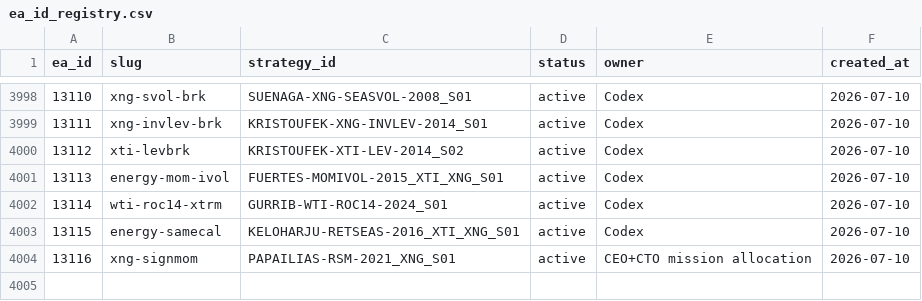
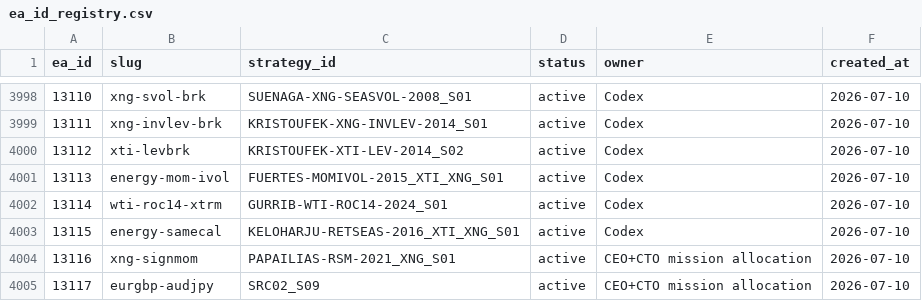
Before and after one commit to QuantMechanica/VPS-PortfolioBuild, a CSV file: framework/registry/ea_id_registry.csv, drawn as a sheet; only a part is shown, gaps mark what is left out; the diff names each change by its address in the sheet, - before the commit and + after, or states it on an @@ line.

```diff
--- a/framework/registry/ea_id_registry.csv
+++ b/framework/registry/ea_id_registry.csv
+row 4005: 13117 | eurgbp-audjpy | SRC02_S09 | active | CEO+CTO mission allocation | 2026-07-10
```
Also changed, not shown: 1 other file.
